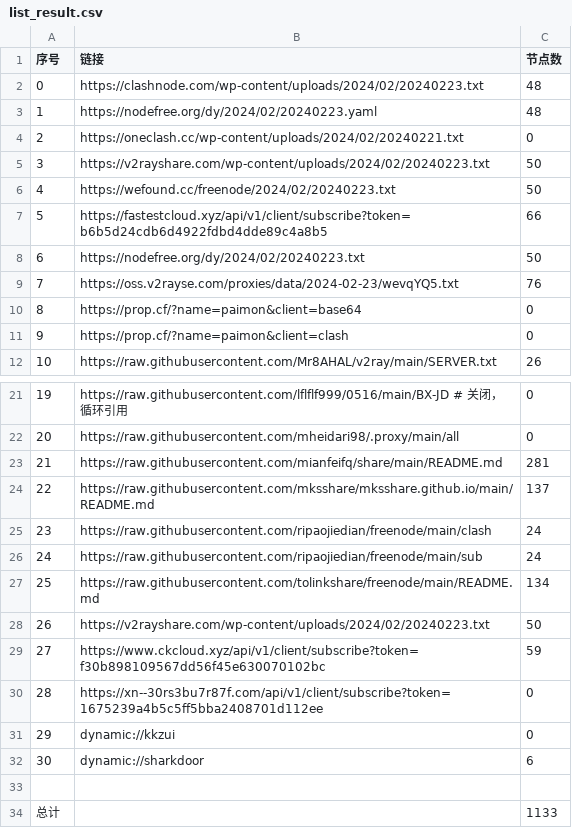
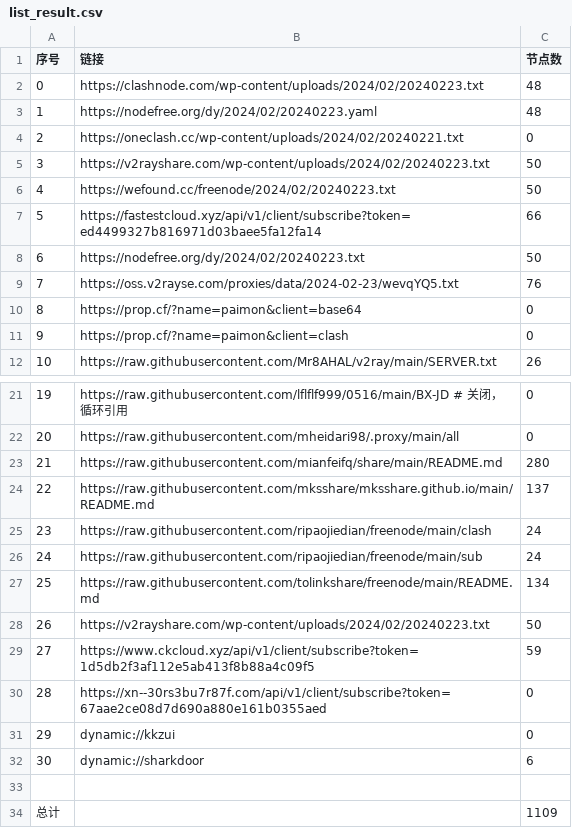
Before and after one commit to chengaopan/AutoMergePublicNodes, a CSV file: list_result.csv, drawn as a sheet; only a part is shown, gaps mark what is left out.

```diff
--- a/list_result.csv
+++ b/list_result.csv
@@ -6,3 +6,3 @@
 4,https://wefound.cc/freenode/2024/02/20240223.txt,50
-5,https://fastestcloud.xyz/api/v1/client/subscribe?token=b6b5d24cdb6d4922fdbd4dde89c4a8b5,66
+5,https://fastestcloud.xyz/api/v1/client/subscribe?token=ed4499327b816971d03baee5fa12fa14,66
 6,https://nodefree.org/dy/2024/02/20240223.txt,50
@@ -22,3 +22,3 @@
 20,https://raw.githubusercontent.com/mheidari98/.proxy/main/all,0
-21,https://raw.githubusercontent.com/mianfeifq/share/main/README.md,281
+21,https://raw.githubusercontent.com/mianfeifq/share/main/README.md,280
 22,https://raw.githubusercontent.com/mksshare/mksshare.github.io/main/README.md,137
@@ -28,4 +28,4 @@
 26,https://v2rayshare.com/wp-content/uploads/2024/02/20240223.txt,50
-27,https://www.ckcloud.xyz/api/v1/client/subscribe?token=f30b898109567dd56f45e630070102bc,59
-28,https://xn--30rs3bu7r87f.com/api/v1/client/subscribe?token=1675239a4b5c5ff5bba2408701d112ee,0
+27,https://www.ckcloud.xyz/api/v1/client/subscribe?token=1d5db2f3af112e5ab413f8b88a4c09f5,59
+28,https://xn--30rs3bu7r87f.com/api/v1/client/subscribe?token=67aae2ce08d7d690a880e161b0355aed,0
 29,dynamic://kkzui,0
@@ -33,2 +33,2 @@
 
-总计,,1133
+总计,,1109
```
Also changed, not shown: 13 other files.
